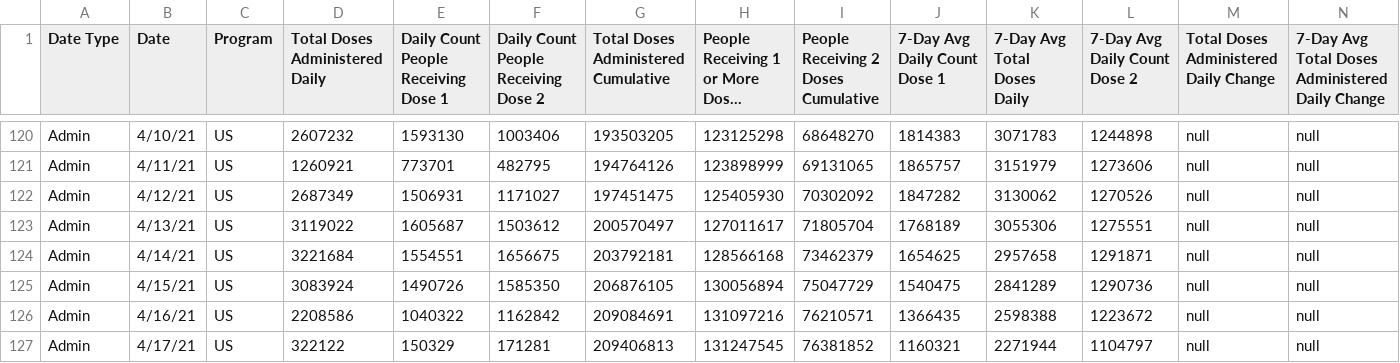
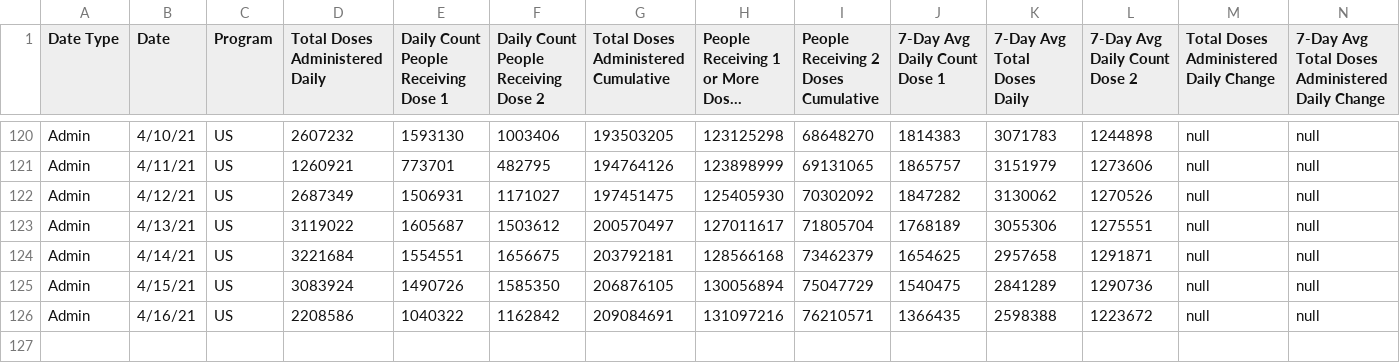
Before and after one commit to nicolegordon/DS10, a CSV file: clean_usa_data_extended.csv, drawn as a sheet; only a part is shown, gaps mark what is left out; long unchanged cells end in …; rows hold the shown columns only; the diff names each change by its address in the sheet, - before the commit and + after, or states it on an @@ line.

Commit message:
Update clean_usa_data_extended.csv

```diff
--- a/clean_usa_data_extended.csv
+++ b/clean_usa_data_extended.csv
-row 127: Admin | 4/17/21 | US | 322122 | 150329 | 171281 | 209406813 | 131247545 | 76381852 | 1160321 | 2271944 | 1104797 | null | null
```
